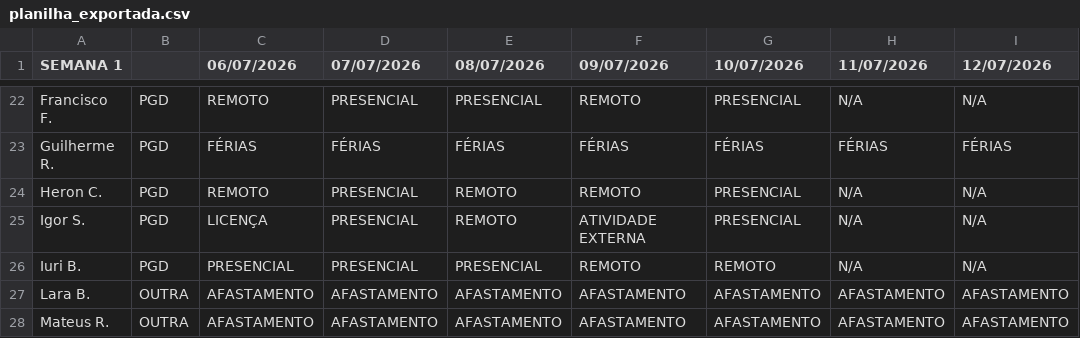
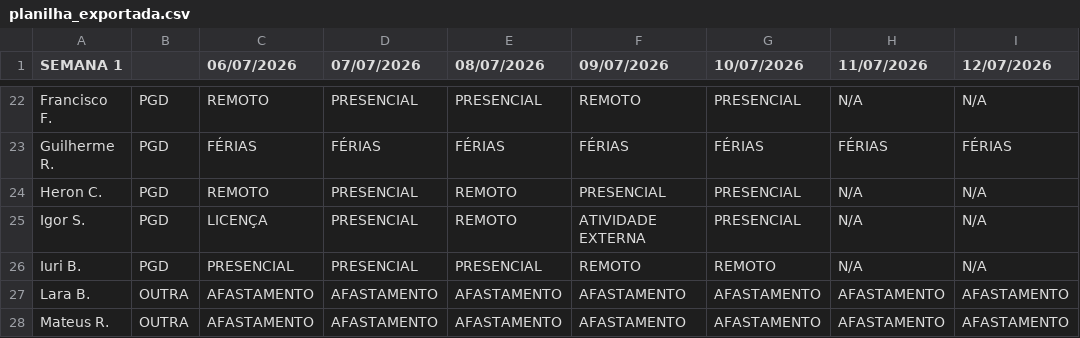
Before and after one commit to ti-fct/escalaPGD, a CSV file: utils/planilha_exportada.csv, drawn as a sheet; only a part is shown, gaps mark what is left out; the diff names each change by its address in the sheet, - before the commit and + after, or states it on an @@ line.

Commit message:
Atualizado utils/planilha_exportada.csv via script Python

```diff
--- a/utils/planilha_exportada.csv
+++ b/utils/planilha_exportada.csv
-F24 (09/07/2026): REMOTO
+F24 (09/07/2026): PRESENCIAL
```
